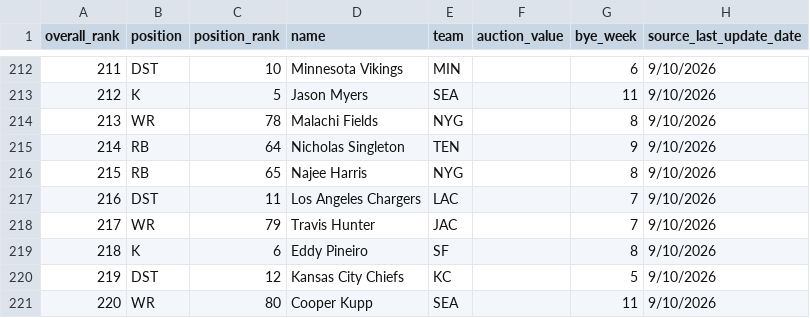
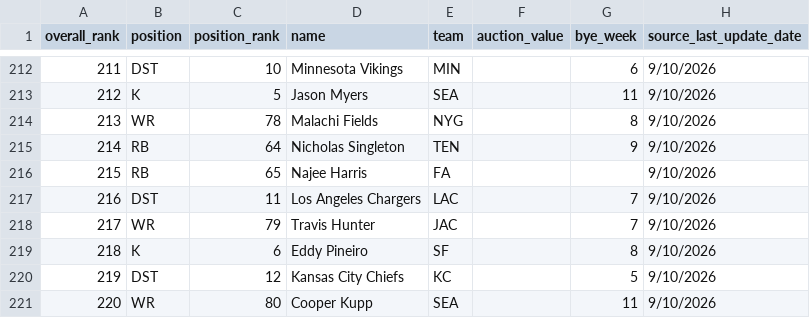
Before and after one commit to choselle/draft-day, a CSV file: public/players-fantasypros-half-ppr.csv, drawn as a sheet; only a part is shown, gaps mark what is left out.

Commit message:
Update FantasyPros draft rankings

```diff
--- a/public/players-fantasypros-half-ppr.csv
+++ b/public/players-fantasypros-half-ppr.csv
@@ -215,3 +215,3 @@ overall_rank,position,position_rank,name,team,auction_value,bye_week,source_last
 214,RB,64,Nicholas Singleton,TEN,,9,9/10/2026
-215,RB,65,Najee Harris,NYG,,8,9/10/2026
+215,RB,65,Najee Harris,FA,,,9/10/2026
 216,DST,11,Los Angeles Chargers,LAC,,7,9/10/2026
```
Also changed, not shown: public/players-fantasypros-ppr.csv, public/players-fantasypros-standard.csv.
